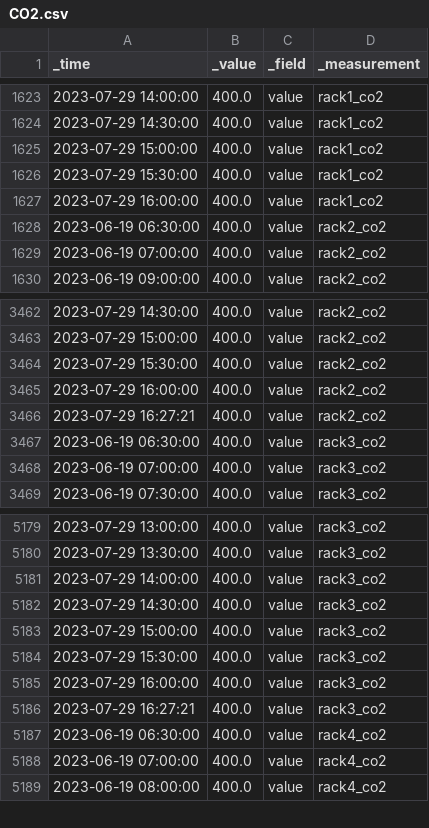
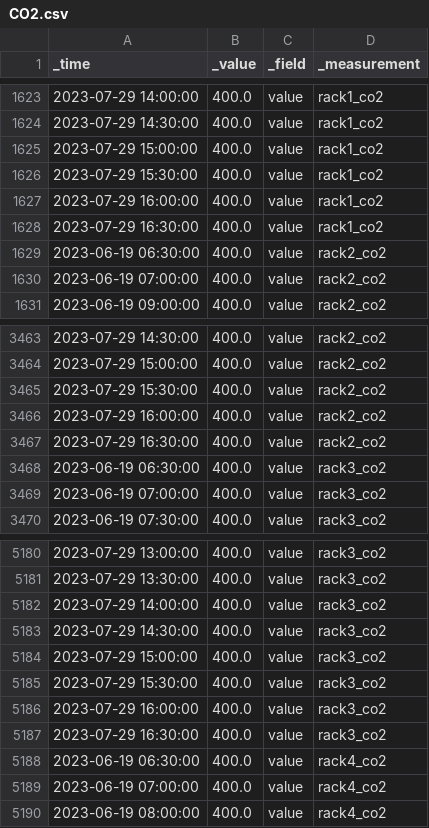
Before and after one commit to danialhbma/ITP-SE12-Power-Monitoring, a CSV file: analysis/data/CO2.csv, drawn as a sheet; only a part is shown, gaps mark what is left out.

```diff
--- a/analysis/data/CO2.csv
+++ b/analysis/data/CO2.csv
@@ -1627,2 +1627,3 @@ _time,_value,_field,_measurement
 2023-07-29 16:00:00,400.0,value,rack1_co2
+2023-07-29 16:30:00,400.0,value,rack1_co2
 2023-06-19 06:30:00,400.0,value,rack2_co2
@@ -3465,3 +3466,3 @@ _time,_value,_field,_measurement
 2023-07-29 16:00:00,400.0,value,rack2_co2
-2023-07-29 16:27:21,400.0,value,rack2_co2
+2023-07-29 16:30:00,400.0,value,rack2_co2
 2023-06-19 06:30:00,400.0,value,rack3_co2
@@ -5185,3 +5186,3 @@ _time,_value,_field,_measurement
 2023-07-29 16:00:00,400.0,value,rack3_co2
-2023-07-29 16:27:21,400.0,value,rack3_co2
+2023-07-29 16:30:00,400.0,value,rack3_co2
 2023-06-19 06:30:00,400.0,value,rack4_co2
```
Also changed, not shown: analysis/data/Humidity.csv, analysis/data/Light.csv, 10 other files.
